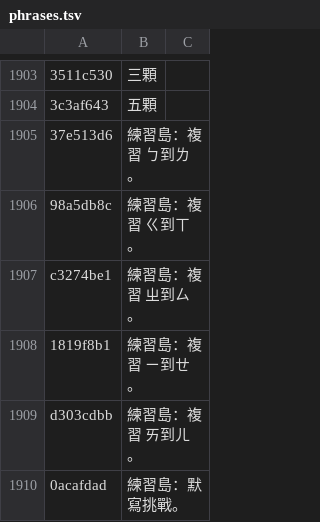
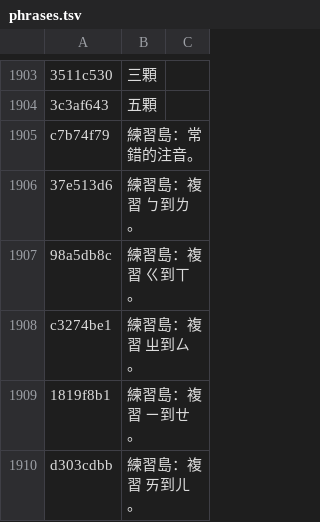
Before and after one commit to K-Mertin/littlethings, a TSV file: zhuyin/audio/phrases.tsv, drawn as a sheet; only a part is shown, gaps mark what is left out; the shorter side is filled out with more unchanged rows; the diff names each change by its address in the sheet, - before the commit and + after, or states it on an @@ line.

```diff
--- a/zhuyin/audio/phrases.tsv
+++ b/zhuyin/audio/phrases.tsv
+row 1905: c7b74f79 | 練習島：常錯的注音。
```
Also changed, not shown: 4 other files.
